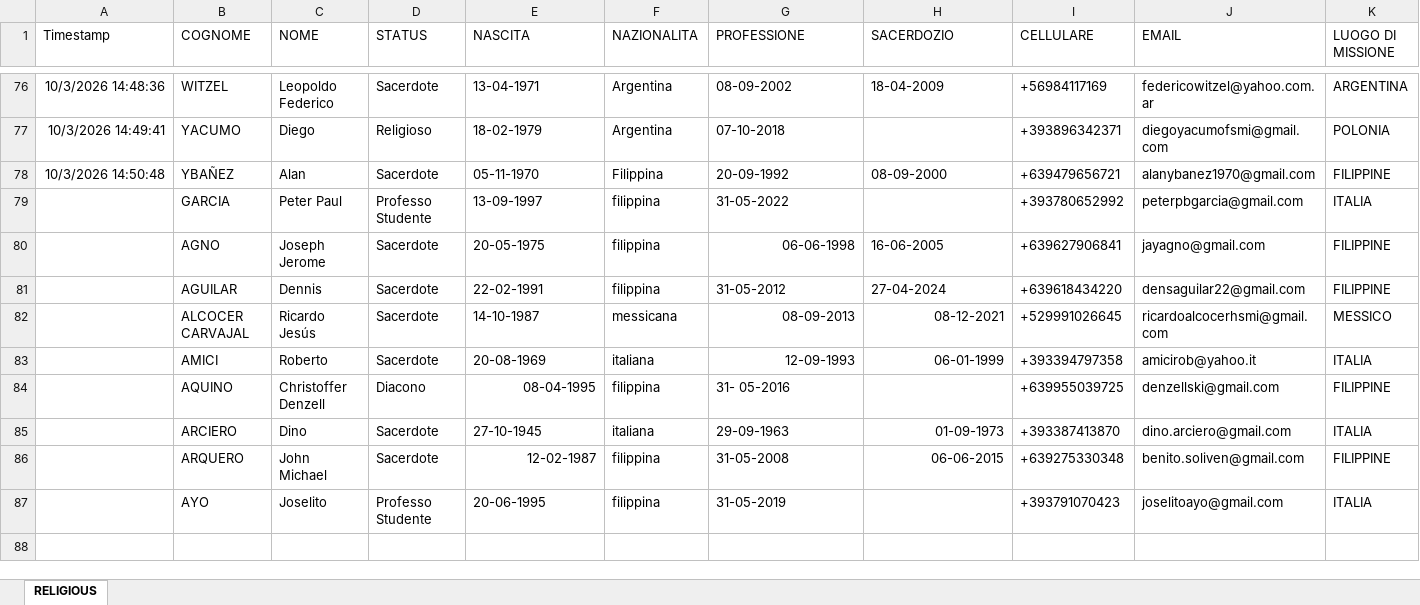
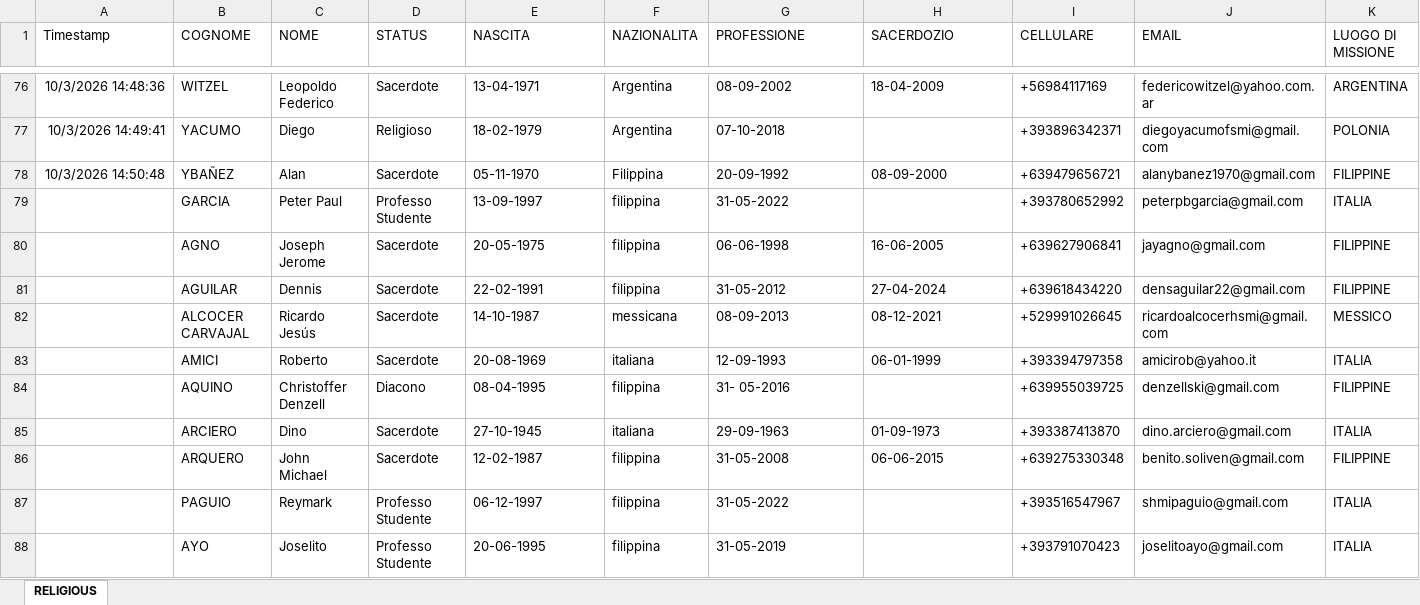
Before and after one commit to peterpbgarcia/fsmi, an Excel workbook: dat/dat-rel.xlsx, sheet RELIGIOUS, drawn as a sheet; only a part is shown, gaps mark what is left out; values as stored, in another font and other column widths than the file's, no borders; charts and pictures and table styles not drawn; rows hold the shown columns only; the diff names each change by its address in the sheet, - before the commit and + after, or states it on an @@ line.

Commit message:
Add files via upload

```diff
--- a/dat/dat-rel.xlsx (sheet RELIGIOUS)
+++ b/dat/dat-rel.xlsx (sheet RELIGIOUS)
-G80 alignment: right
+G80 alignment: left
-G82:H83 alignment: right
+G82:H83 alignment: left
-E84 alignment: right
+E84 alignment: left
-H85:H86 alignment: right
+H85:H86 alignment: left
-E86 alignment: right
+E86 alignment: left
+row 87:  | PAGUIO | Reymark | Professo Studente | 06-12-1997 | filippina | 31-05-2022 |  | +393516547967 | shmipaguio@gmail.com | ITALIA
```
